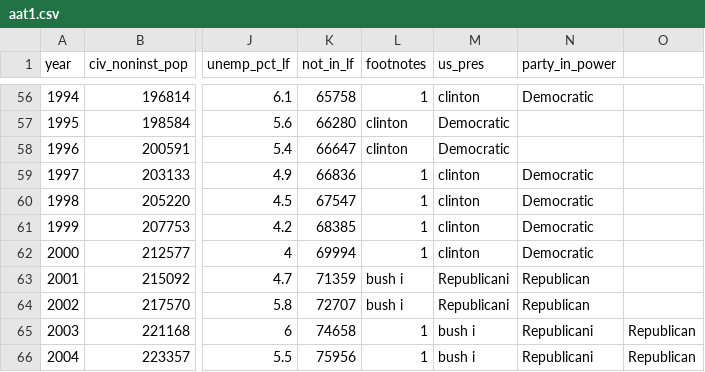
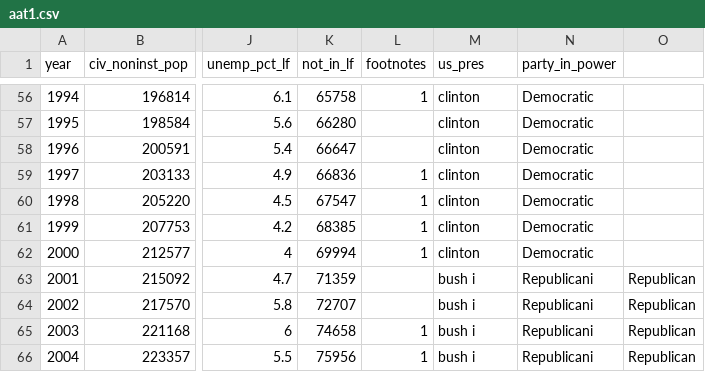
Before and after one commit to economics-datacarpentry/R-economics-lesson, a CSV file: data/aat1.csv, drawn as a sheet; only a part is shown, gaps mark what is left out; the diff covers the shown part only; the diff names each change by its address in the sheet, - before the commit and + after, or states it on an @@ line.

```diff
--- a/data/aat1.csv
+++ b/data/aat1.csv
-L57:L58 (footnotes): clinton
+L57:L58 (footnotes): (empty)
-M57:M58 (us_pres): Democratic
+M57:M58 (us_pres): clinton
-N57:N58 (party_in_power): (empty)
+N57:N58 (party_in_power): Democratic
-L63:L64 (footnotes): bush i
+L63:L64 (footnotes): (empty)
-M63:M64 (us_pres): Republicani
+M63:M64 (us_pres): bush i
-N63:N64 (party_in_power): Republican
+N63:N64 (party_in_power): Republicani
-O63:O64: (empty)
+O63:O64: Republican
```
Also changed, not shown: 138 edited cells elsewhere in this file.
